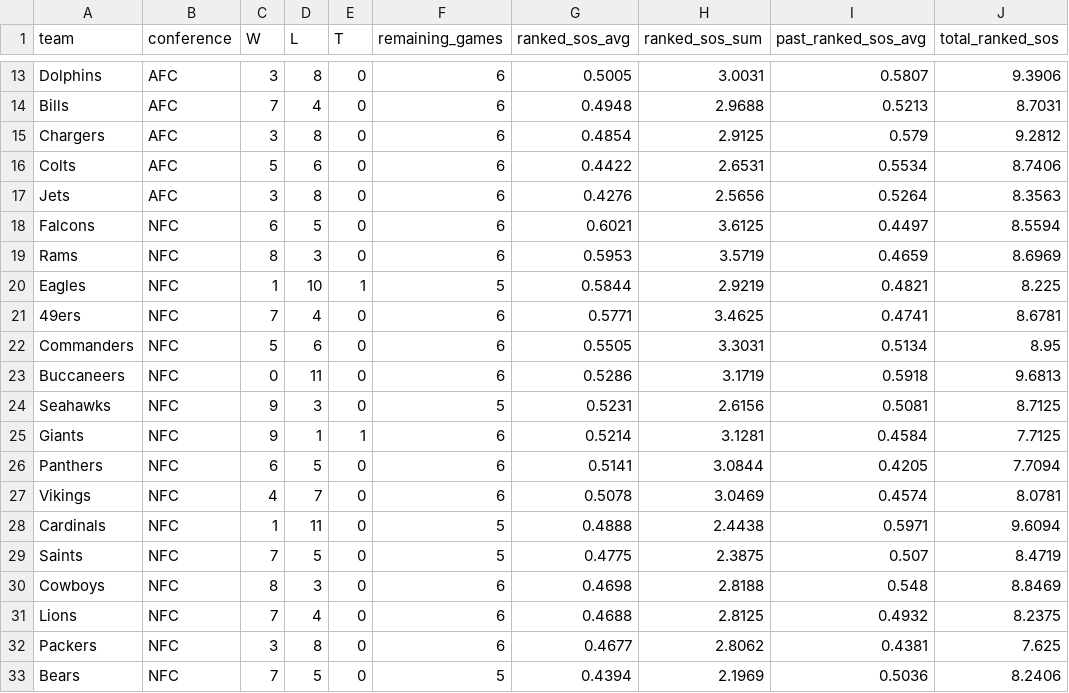
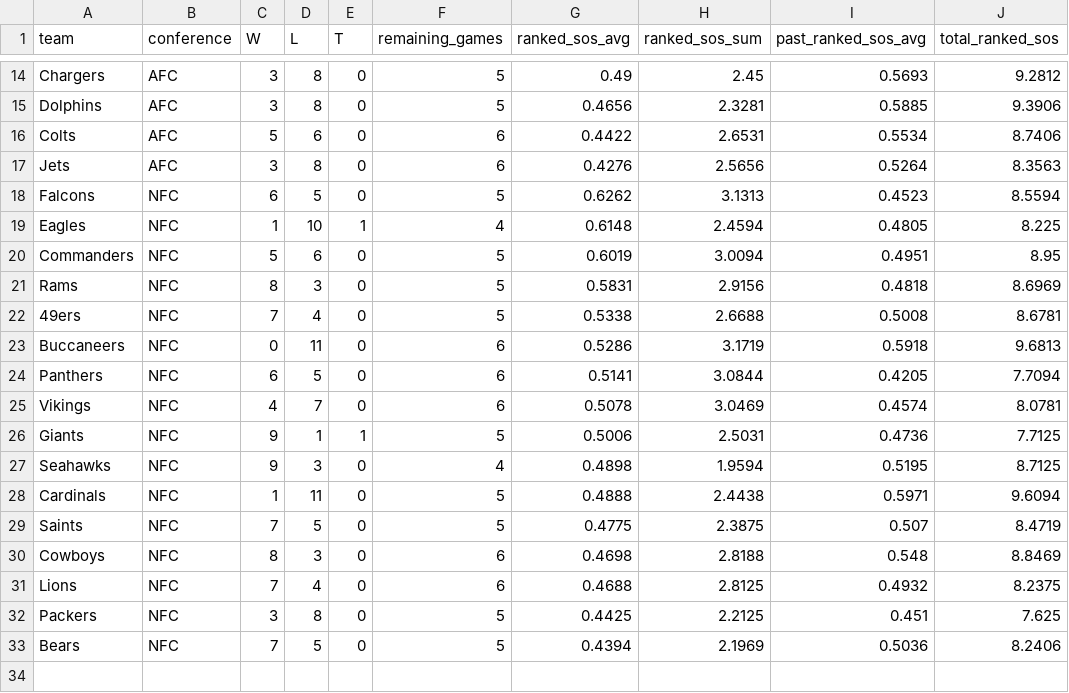
Before and after one commit to lespauI/mega_league, a CSV file: output/ranked_sos_by_conference.csv, drawn as a sheet; only a part is shown, gaps mark what is left out; removed rows and columns are numbered as before the commit, all else as after; the diff covers the shown part only; the diff names each change by its address in the sheet, - before the commit and + after, or states it on an @@ line.

```diff
--- a/output/ranked_sos_by_conference.csv
+++ b/output/ranked_sos_by_conference.csv
-row 13: Dolphins | AFC | 3 | 8 | 0 | 6 | 0.5005 | 3.0031 | 0.5807 | 9.3906
-row 14: Bills | AFC | 7 | 4 | 0 | 6 | 0.4948 | 2.9688 | 0.5213 | 8.7031
-F14 (remaining_games): 6
+F14 (remaining_games): 5
-G14 (ranked_sos_avg): 0.4854
+G14 (ranked_sos_avg): 0.49
-H14 (ranked_sos_sum): 2.9125
+H14 (ranked_sos_sum): 2.45
-I14 (past_ranked_sos_avg): 0.579
+I14 (past_ranked_sos_avg): 0.5693
+row 15: Dolphins | AFC | 3 | 8 | 0 | 5 | 0.4656 | 2.3281 | 0.5885 | 9.3906
-F18 (remaining_games): 6
+F18 (remaining_games): 5
-G18 (ranked_sos_avg): 0.6021
+G18 (ranked_sos_avg): 0.6262
-H18 (ranked_sos_sum): 3.6125
+H18 (ranked_sos_sum): 3.1313
-I18 (past_ranked_sos_avg): 0.4497
+I18 (past_ranked_sos_avg): 0.4523
-row 19: Rams | NFC | 8 | 3 | 0 | 6 | 0.5953 | 3.5719 | 0.4659 | 8.6969
-F19 (remaining_games): 5
+F19 (remaining_games): 4
-G19 (ranked_sos_avg): 0.5844
+G19 (ranked_sos_avg): 0.6148
-H19 (ranked_sos_sum): 2.9219
+H19 (ranked_sos_sum): 2.4594
-I19 (past_ranked_sos_avg): 0.4821
+I19 (past_ranked_sos_avg): 0.4805
-row 21: 49ers | NFC | 7 | 4 | 0 | 6 | 0.5771 | 3.4625 | 0.4741 | 8.6781
-F20 (remaining_games): 6
+F20 (remaining_games): 5
-G20 (ranked_sos_avg): 0.5505
+G20 (ranked_sos_avg): 0.6019
-H20 (ranked_sos_sum): 3.3031
+H20 (ranked_sos_sum): 3.0094
-I20 (past_ranked_sos_avg): 0.5134
+I20 (past_ranked_sos_avg): 0.4951
+row 21: Rams | NFC | 8 | 3 | 0 | 5 | 0.5831 | 2.9156 | 0.4818 | 8.6969
+row 22: 49ers | NFC | 7 | 4 | 0 | 5 | 0.5338 | 2.6688 | 0.5008 | 8.6781
-row 24: Seahawks | NFC | 9 | 3 | 0 | 5 | 0.5231 | 2.6156 | 0.5081 | 8.7125
-row 25: Giants | NFC | 9 | 1 | 1 | 6 | 0.5214 | 3.1281 | 0.4584 | 7.7125
+row 26: Giants | NFC | 9 | 1 | 1 | 5 | 0.5006 | 2.5031 | 0.4736 | 7.7125
+row 27: Seahawks | NFC | 9 | 3 | 0 | 4 | 0.4898 | 1.9594 | 0.5195 | 8.7125
-F32 (remaining_games): 6
+F32 (remaining_games): 5
-G32 (ranked_sos_avg): 0.4677
+G32 (ranked_sos_avg): 0.4425
-H32 (ranked_sos_sum): 2.8062
+H32 (ranked_sos_sum): 2.2125
-I32 (past_ranked_sos_avg): 0.4381
+I32 (past_ranked_sos_avg): 0.451
```
Also changed, not shown: 3 added rows, 2 removed rows and 12 edited cells elsewhere in this file, MEGA_games.csv, 41 other files.
